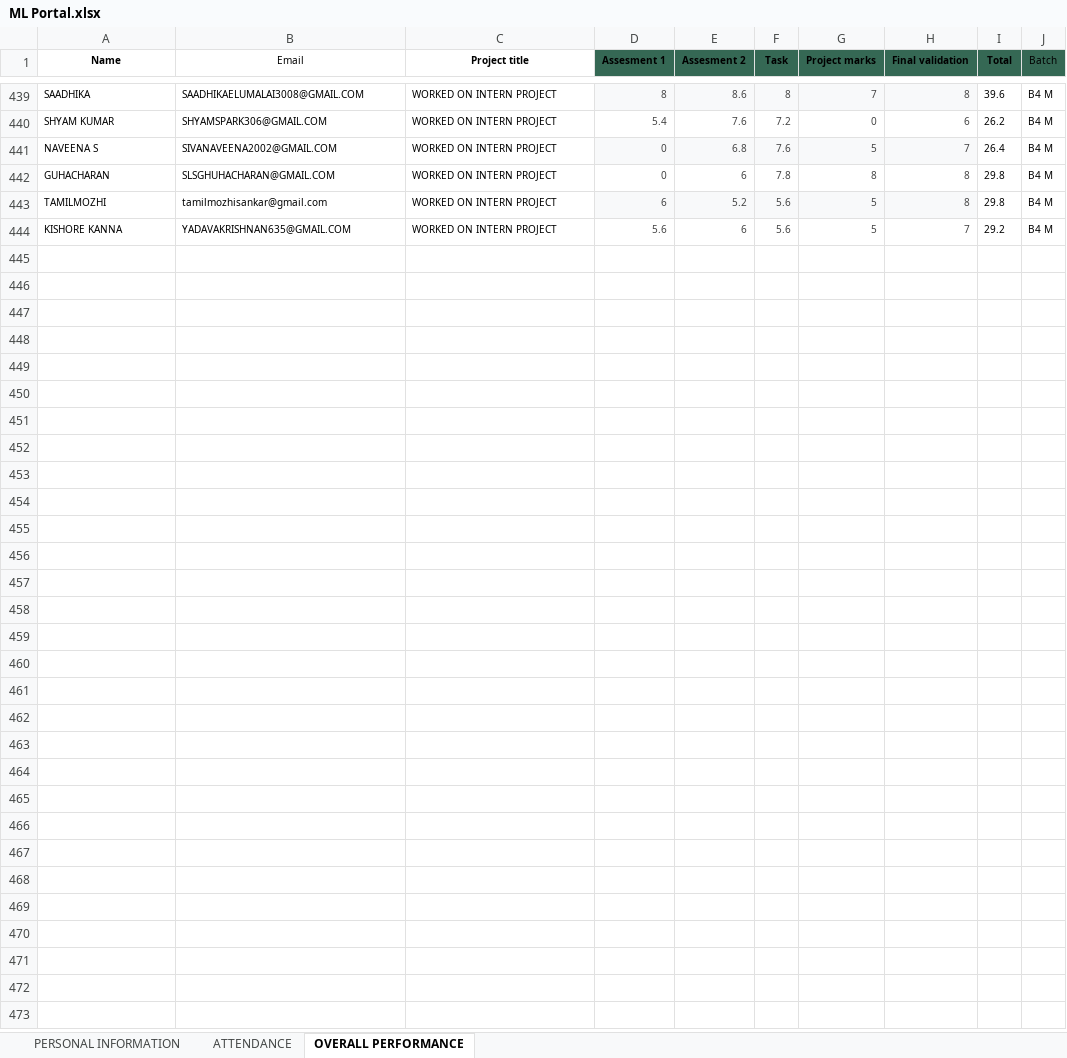
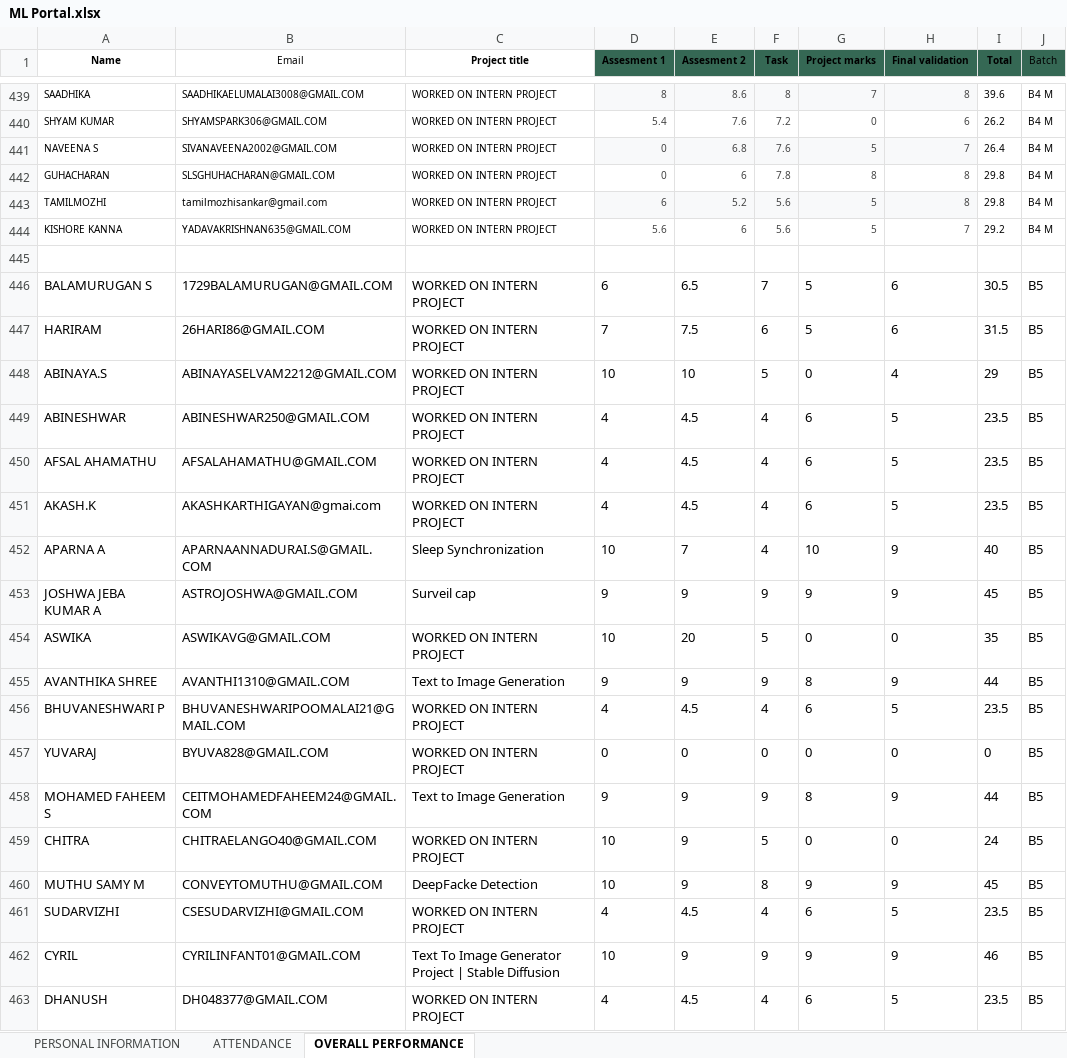
Before and after one commit to vcodezindia/Portal, an Excel workbook: ML Portal.xlsx, sheet OVERALL PERFORMANCE, drawn as a sheet; only a part is shown, gaps mark what is left out; values as stored, in another font and other column widths than the file's, no borders; the diff covers the shown part only; the diff names each change by its address in the sheet, - before the commit and + after, or states it on an @@ line.

```diff
--- a/ML Portal.xlsx (sheet OVERALL PERFORMANCE)
+++ b/ML Portal.xlsx (sheet OVERALL PERFORMANCE)
+row 445: (empty)
+row 446: BALAMURUGAN S | 1729BALAMURUGAN@GMAIL.COM | WORKED ON INTERN PROJECT | 6 | 6.5 | 7 | 5 | 6 | 30.5 | B5
+row 447: HARIRAM | 26HARI86@GMAIL.COM | WORKED ON INTERN PROJECT | 7 | 7.5 | 6 | 5 | 6 | 31.5 | B5
+row 448: ABINAYA.S | ABINAYASELVAM2212@GMAIL.COM | WORKED ON INTERN PROJECT | 10 | 10 | 5 | 0 | 4 | 29 | B5
+row 449: ABINESHWAR | ABINESHWAR250@GMAIL.COM | WORKED ON INTERN PROJECT | 4 | 4.5 | 4 | 6 | 5 | 23.5 | B5
+row 450: AFSAL AHAMATHU | AFSALAHAMATHU@GMAIL.COM | WORKED ON INTERN PROJECT | 4 | 4.5 | 4 | 6 | 5 | 23.5 | B5
+row 451: AKASH.K | AKASHKARTHIGAYAN@gmai.com | WORKED ON INTERN PROJECT | 4 | 4.5 | 4 | 6 | 5 | 23.5 | B5
+row 452: APARNA A | APARNAANNADURAI.S@GMAIL.COM | Sleep Synchronization | 10 | 7 | 4 | 10 | 9 | 40 | B5
+row 453: JOSHWA JEBA KUMAR A | ASTROJOSHWA@GMAIL.COM | Surveil cap | 9 | 9 | 9 | 9 | 9 | 45 | B5
+row 454: ASWIKA | ASWIKAVG@GMAIL.COM | WORKED ON INTERN PROJECT | 10 | 20 | 5 | 0 | 0 | 35 | B5
+row 455: AVANTHIKA SHREE | AVANTHI1310@GMAIL.COM | Text to Image Generation | 9 | 9 | 9 | 8 | 9 | 44 | B5
+row 456: BHUVANESHWARI P | BHUVANESHWARIPOOMALAI21@GMAIL.COM | WORKED ON INTERN PROJECT | 4 | 4.5 | 4 | 6 | 5 | 23.5 | B5
+row 457: YUVARAJ | BYUVA828@GMAIL.COM | WORKED ON INTERN PROJECT | 0 | 0 | 0 | 0 | 0 | 0 | B5
+row 458: MOHAMED FAHEEM S | CEITMOHAMEDFAHEEM24@GMAIL.COM | Text to Image Generation | 9 | 9 | 9 | 8 | 9 | 44 | B5
+row 459: CHITRA | CHITRAELANGO40@GMAIL.COM | WORKED ON INTERN PROJECT | 10 | 9 | 5 | 0 | 0 | 24 | B5
+row 460: MUTHU SAMY M | CONVEYTOMUTHU@GMAIL.COM | DeepFacke Detection | 10 | 9 | 8 | 9 | 9 | 45 | B5
+row 461: SUDARVIZHI | CSESUDARVIZHI@GMAIL.COM | WORKED ON INTERN PROJECT | 4 | 4.5 | 4 | 6 | 5 | 23.5 | B5
+row 462: CYRIL | CYRILINFANT01@GMAIL.COM | Text To Image Generator Project | Stable Diffusion | 10 | 9 | 9 | 9 | 9 | 46 | B5
+row 463: DHANUSH | DH048377@GMAIL.COM | WORKED ON INTERN PROJECT | 4 | 4.5 | 4 | 6 | 5 | 23.5 | B5
```
Also changed, not shown: 90 added rows elsewhere in this sheet, sheet PERSONAL INFORMATION, sheet ATTENDANCE, DA PORTAL.xlsx, DS PORTAL.xlsx.
